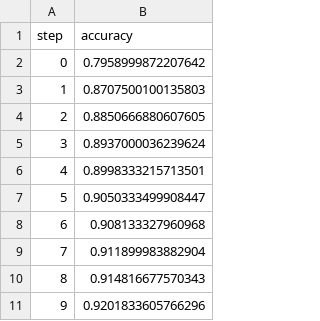
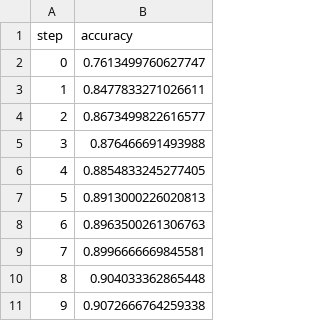
Before and after one commit to tapadipti/fashion_mnist_2023Jan31, a TSV file: dvclive/plots/metrics/accuracy.tsv, drawn as a sheet.

```diff
--- a/dvclive/plots/metrics/accuracy.tsv
+++ b/dvclive/plots/metrics/accuracy.tsv
@@ -1,11 +1,11 @@
 step	accuracy
-0	0.7958999872207642
-1	0.8707500100135803
-2	0.8850666880607605
-3	0.8937000036239624
-4	0.8998333215713501
-5	0.9050333499908447
-6	0.908133327960968
-7	0.911899983882904
-8	0.914816677570343
-9	0.9201833605766296
+0	0.7613499760627747
+1	0.8477833271026611
+2	0.8673499822616577
+3	0.876466691493988
+4	0.8854833245277405
+5	0.8913000226020813
+6	0.8963500261306763
+7	0.8996666669845581
+8	0.904033362865448
+9	0.9072666764259338
```
Also changed, not shown: output/train_logs.csv, 4 other files.
